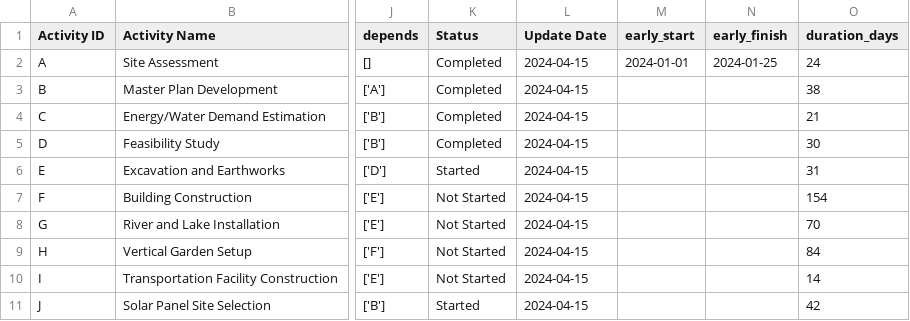
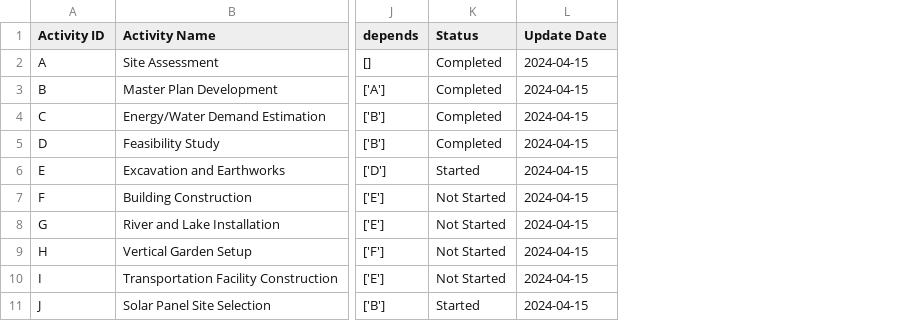
Before and after one commit to kali-Gaurav/CONSTRUCTION-PROJECT, a CSV file: progress_update1.csv, drawn as a sheet; only a part is shown, gaps mark what is left out; the diff names each change by its address in the sheet, - before the commit and + after, or states it on an @@ line.

Commit message:
progress_updates

```diff
--- a/progress_update1.csv
+++ b/progress_update1.csv
-column M (early_start), row 2: 2024-01-01
-column N (early_finish), row 2: 2024-01-25
-column O (duration_days), rows 2-11: 24 | 38 | 21 | 30 | 31 | 154 | 70 | 84 | 14 | 42
```
Also changed, not shown: 2 other files.
